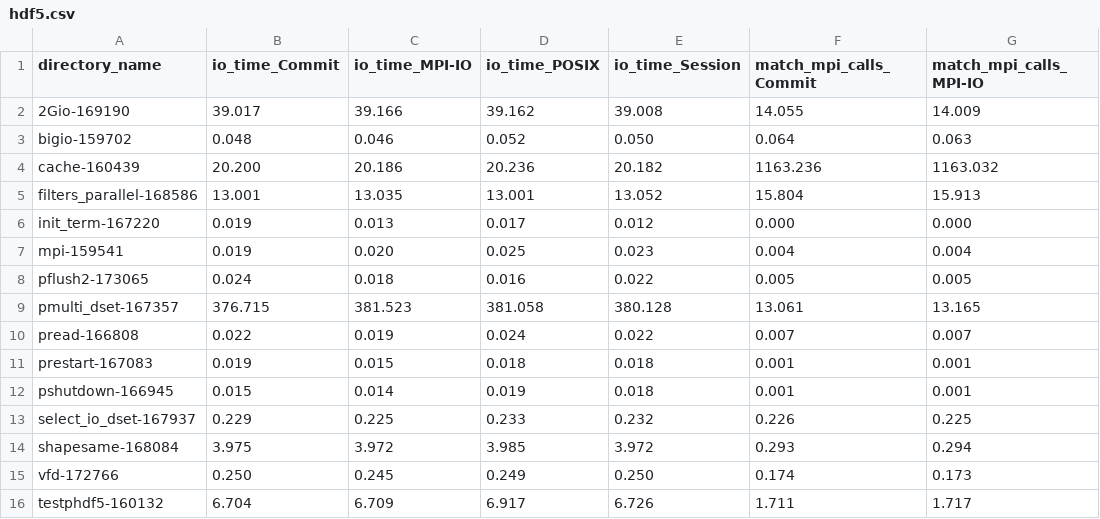
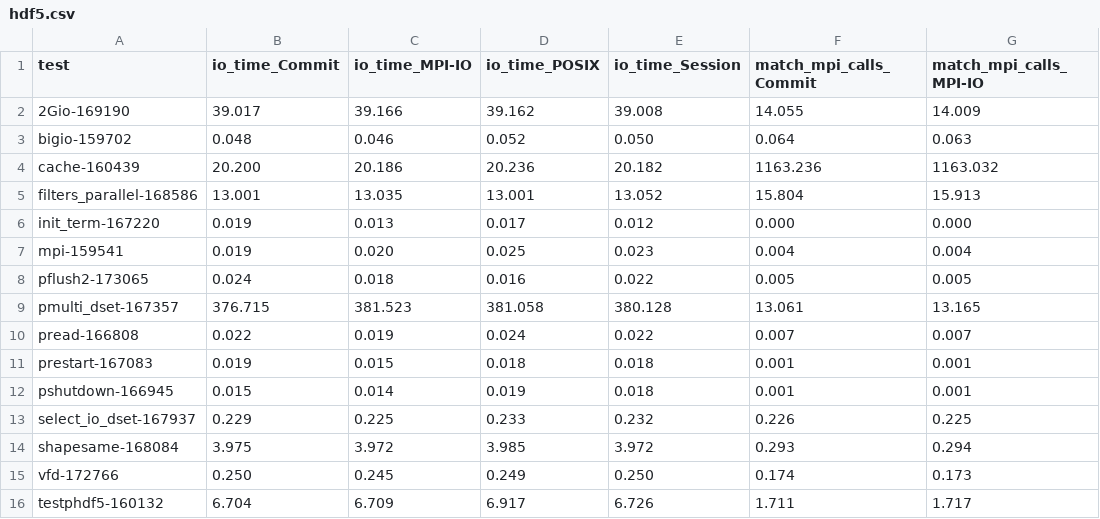
Before and after one commit to wangvsa/VerifyIO, a CSV file: ipdps/result/hdf5.csv, drawn as a sheet; only a part is shown; the diff names each change by its address in the sheet, - before the commit and + after, or states it on an @@ line.

```diff
--- a/ipdps/result/hdf5.csv
+++ b/ipdps/result/hdf5.csv
-A1: directory_name
+A1: test
```
Also changed, not shown: ipdps/result/netcdf.csv, ipdps/result/pnetcdf.csv, 6 other files.
